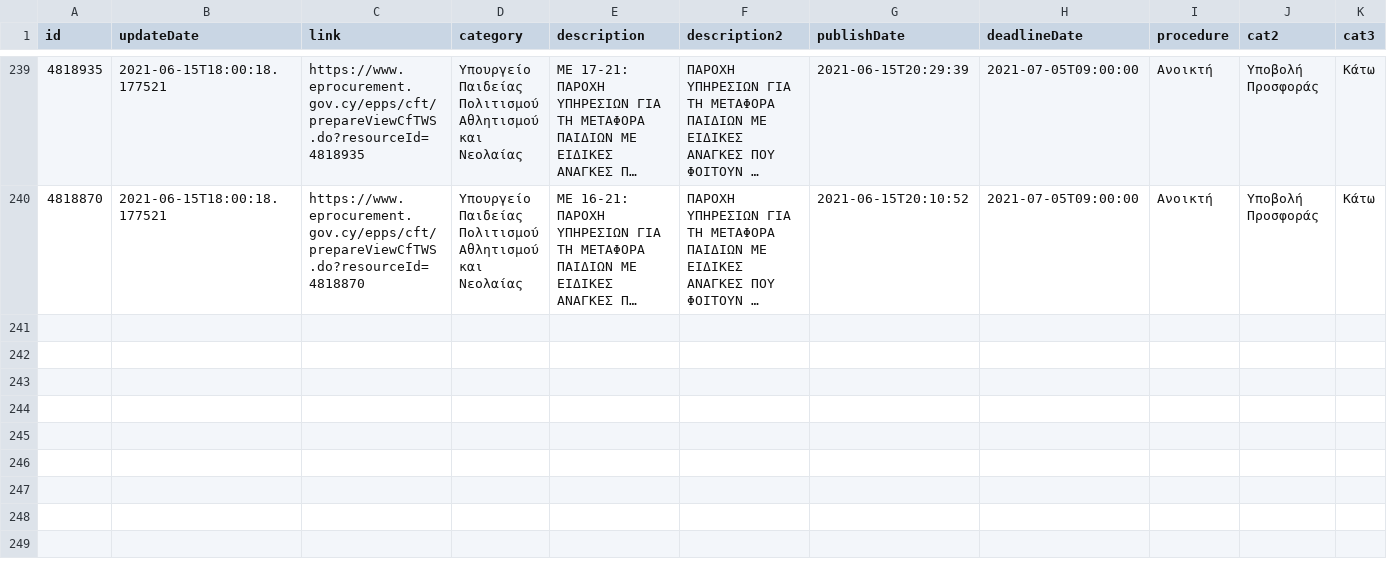
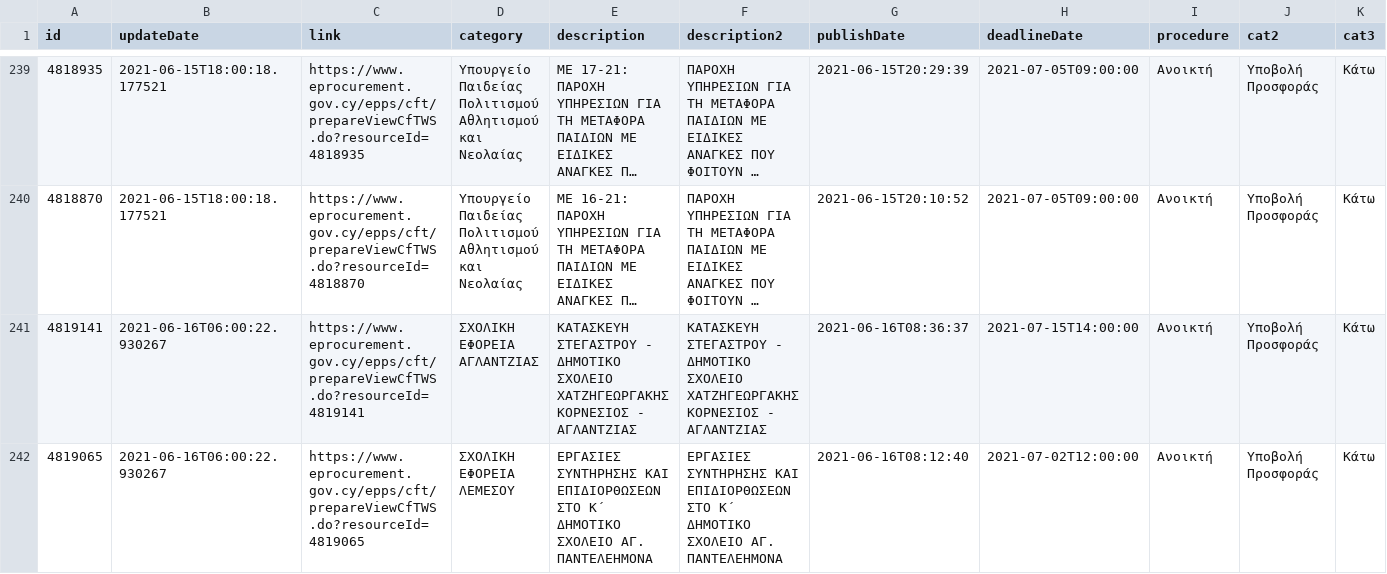
Before and after one commit to kapiosk/eprocurement, a CSV file: eproc.csv, drawn as a sheet; only a part is shown, gaps mark what is left out; long unchanged cells end in …; rows hold the shown columns only; the diff names each change by its address in the sheet, - before the commit and + after, or states it on an @@ line.

Commit message:
bot

```diff
--- a/eproc.csv
+++ b/eproc.csv
+row 241: 4819141 | 2021-06-16T06:00:22.930267 | https://www.eprocurement.gov.cy/epps/cft/prepareViewCfTWS.do?resourceId=4819141 | ΣΧΟΛΙΚΗ ΕΦΟΡΕΙΑ ΑΓΛΑΝΤΖΙΑΣ | ΚΑΤΑΣΚΕΥΗ ΣΤΕΓΑΣΤΡΟΥ - ΔΗΜΟΤΙΚΟ ΣΧΟΛΕΙΟ ΧΑΤΖΗΓΕΩΡΓΑΚΗΣ ΚΟΡΝΕΣΙΟΣ - ΑΓΛΑΝΤΖΙΑΣ | ΚΑΤΑΣΚΕΥΗ ΣΤΕΓΑΣΤΡΟΥ - ΔΗΜΟΤΙΚΟ ΣΧΟΛΕΙΟ ΧΑΤΖΗΓΕΩΡΓΑΚΗΣ ΚΟΡΝΕΣΙΟΣ - ΑΓΛΑΝΤΖΙΑΣ | 2021-06-16T08:36:37 | 2021-07-15T14:00:00 | Ανοικτή | Υποβολή Προσφοράς | Κάτω
+row 242: 4819065 | 2021-06-16T06:00:22.930267 | https://www.eprocurement.gov.cy/epps/cft/prepareViewCfTWS.do?resourceId=4819065 | ΣΧΟΛΙΚΗ ΕΦΟΡΕΙΑ ΛΕΜΕΣΟΥ | ΕΡΓΑΣΙΕΣ ΣΥΝΤΗΡΗΣΗΣ ΚΑΙ ΕΠΙΔΙΟΡΘΩΣΕΩΝ ΣΤΟ Κ΄ ΔΗΜΟΤΙΚΟ ΣΧΟΛΕΙΟ ΑΓ. ΠΑΝΤΕΛΕΗΜΟΝΑ | ΕΡΓΑΣΙΕΣ ΣΥΝΤΗΡΗΣΗΣ ΚΑΙ ΕΠΙΔΙΟΡΘΩΣΕΩΝ ΣΤΟ Κ΄ ΔΗΜΟΤΙΚΟ ΣΧΟΛΕΙΟ ΑΓ. ΠΑΝΤΕΛΕΗΜΟΝΑ | 2021-06-16T08:12:40 | 2021-07-02T12:00:00 | Ανοικτή | Υποβολή Προσφοράς | Κάτω
```
